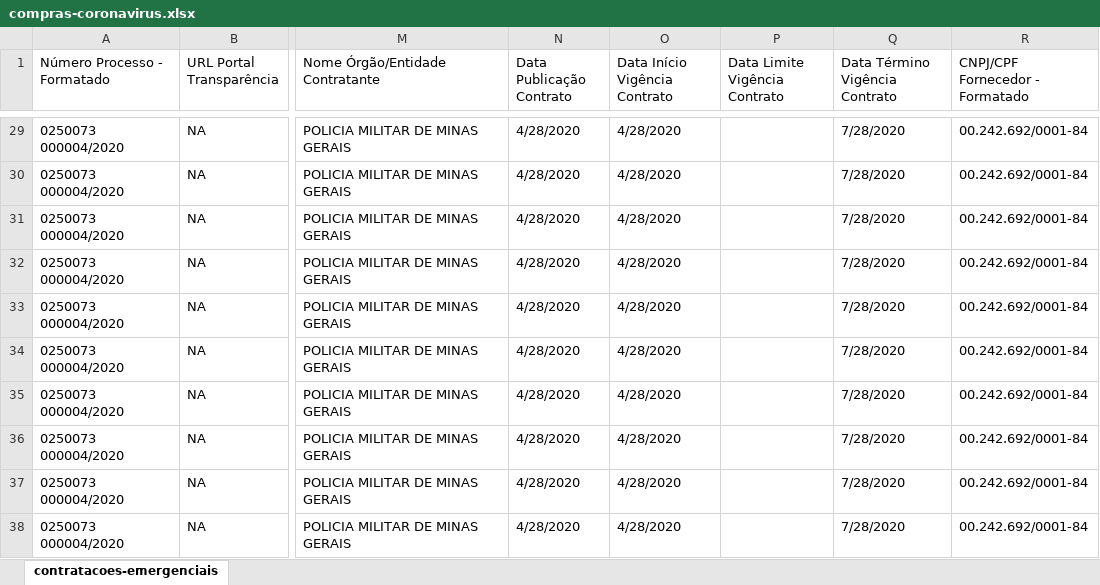
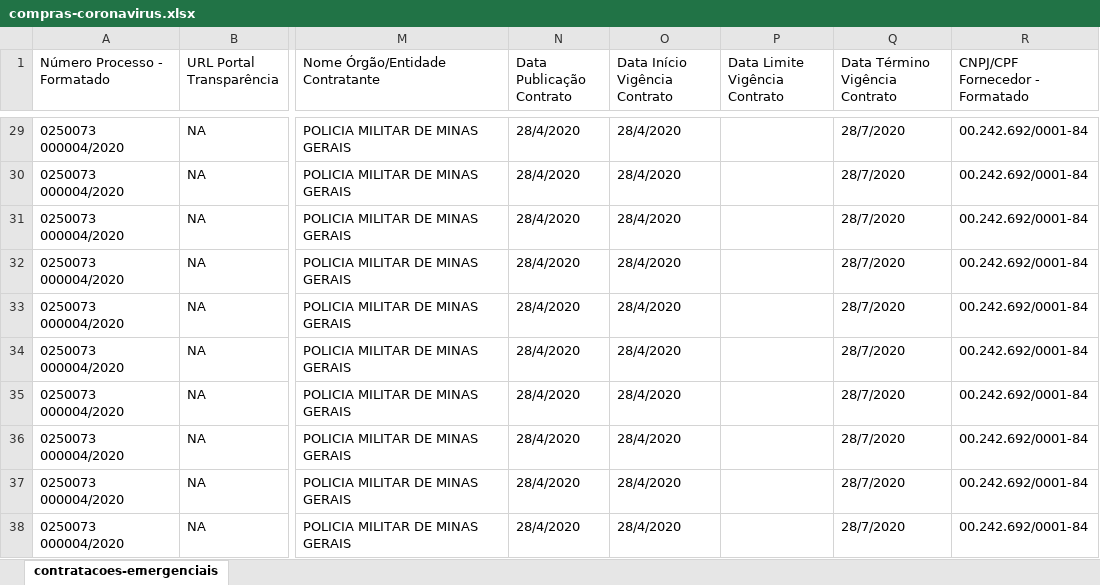
Before and after one commit to transparencia-mg/dt-contratacoes-coronavirus, an Excel workbook: data-raw/compras-coronavirus.xlsx, sheet contratacoes-emergenciais, drawn as a sheet; only a part is shown, gaps mark what is left out; values as stored, in another font and other column widths than the file's, no cell formats; the diff covers the shown part only; the diff names each change by its address in the sheet, - before the commit and + after, or states it on an @@ line.

```diff
--- a/data-raw/compras-coronavirus.xlsx (sheet contratacoes-emergenciais)
+++ b/data-raw/compras-coronavirus.xlsx (sheet contratacoes-emergenciais)
-N29:N38 (Data Publicação Contrato): 4/28/2020
+N29:N38 (Data Publicação Contrato): 28/4/2020
-O29:O38 (Data Início Vigência Contrato): 4/28/2020
+O29:O38 (Data Início Vigência Contrato): 28/4/2020
-Q29:Q38 (Data Término Vigência Contrato): 7/28/2020
+Q29:Q38 (Data Término Vigência Contrato): 28/7/2020
```
Also changed, not shown: 3 added rows and 266 edited cells elsewhere in this sheet, cell formats, 4 other files.
